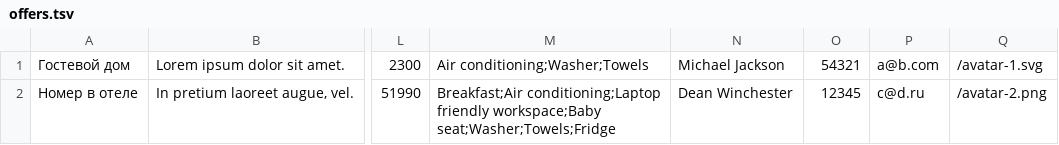
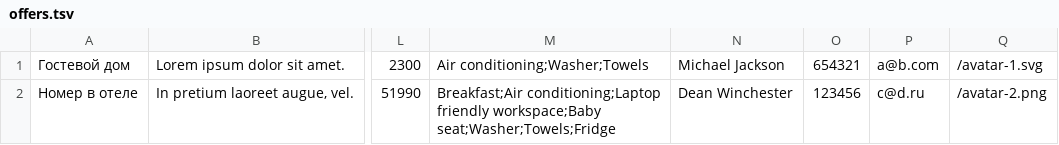
Before and after one commit to htmlacademy-nodejs-api/150174-six-cities-7, a TSV file: mocks/offers.tsv, drawn as a sheet; only a part is shown, gaps mark what is left out; the diff names each change by its address in the sheet, - before the commit and + after, or states it on an @@ line.

```diff
--- a/mocks/offers.tsv
+++ b/mocks/offers.tsv
-O1: 54321
+O1: 654321
-O2: 12345
+O2: 123456
```
Also changed, not shown: 40 other files.
